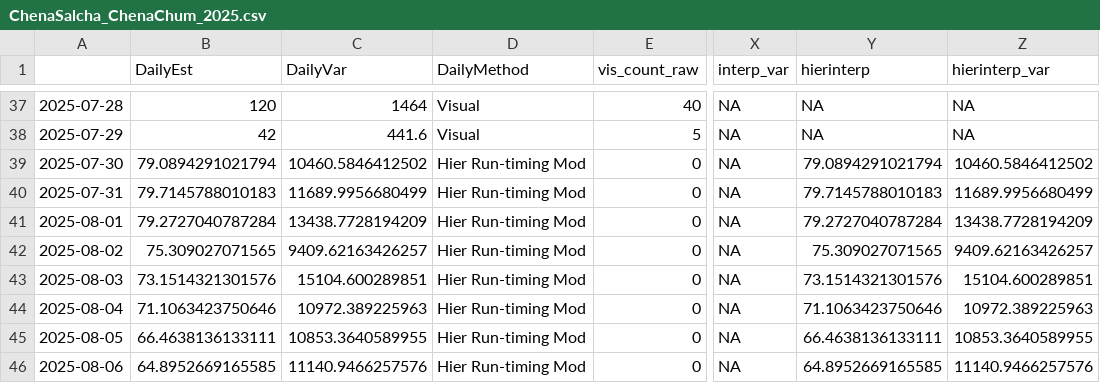
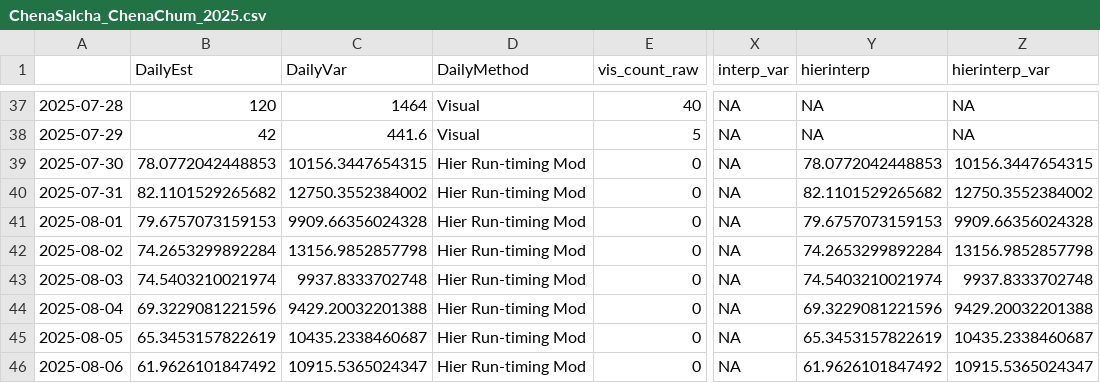
Before and after one commit to ADFG-DSF/ChenaSalcha_ChinookEscapement, a CSV file: 2025/output/ChenaSalcha_ChenaChum_2025.csv, drawn as a sheet; only a part is shown, gaps mark what is left out; the diff covers the shown part only; the diff names each change by its address in the sheet, - before the commit and + after, or states it on an @@ line.

```diff
--- a/2025/output/ChenaSalcha_ChenaChum_2025.csv
+++ b/2025/output/ChenaSalcha_ChenaChum_2025.csv
-B39 (DailyEst): 79.0894291021794
+B39 (DailyEst): 78.0772042448853
-C39 (DailyVar): 10460.5846412502
+C39 (DailyVar): 10156.3447654315
-Y39 (hierinterp): 79.0894291021794
+Y39 (hierinterp): 78.0772042448853
-Z39 (hierinterp_var): 10460.5846412502
+Z39 (hierinterp_var): 10156.3447654315
-B40 (DailyEst): 79.7145788010183
+B40 (DailyEst): 82.1101529265682
-C40 (DailyVar): 11689.9956680499
+C40 (DailyVar): 12750.3552384002
-Y40 (hierinterp): 79.7145788010183
+Y40 (hierinterp): 82.1101529265682
-Z40 (hierinterp_var): 11689.9956680499
+Z40 (hierinterp_var): 12750.3552384002
-B41 (DailyEst): 79.2727040787284
+B41 (DailyEst): 79.6757073159153
-C41 (DailyVar): 13438.7728194209
+C41 (DailyVar): 9909.66356024328
-Y41 (hierinterp): 79.2727040787284
+Y41 (hierinterp): 79.6757073159153
-Z41 (hierinterp_var): 13438.7728194209
+Z41 (hierinterp_var): 9909.66356024328
-B42 (DailyEst): 75.309027071565
+B42 (DailyEst): 74.2653299892284
-C42 (DailyVar): 9409.62163426257
+C42 (DailyVar): 13156.9852857798
-Y42 (hierinterp): 75.309027071565
+Y42 (hierinterp): 74.2653299892284
-Z42 (hierinterp_var): 9409.62163426257
+Z42 (hierinterp_var): 13156.9852857798
-B43 (DailyEst): 73.1514321301576
+B43 (DailyEst): 74.5403210021974
-C43 (DailyVar): 15104.600289851
+C43 (DailyVar): 9937.8333702748
-Y43 (hierinterp): 73.1514321301576
+Y43 (hierinterp): 74.5403210021974
-Z43 (hierinterp_var): 15104.600289851
+Z43 (hierinterp_var): 9937.8333702748
-B44 (DailyEst): 71.1063423750646
+B44 (DailyEst): 69.3229081221596
-C44 (DailyVar): 10972.389225963
+C44 (DailyVar): 9429.20032201388
-Y44 (hierinterp): 71.1063423750646
+Y44 (hierinterp): 69.3229081221596
-Z44 (hierinterp_var): 10972.389225963
+Z44 (hierinterp_var): 9429.20032201388
-B45 (DailyEst): 66.4638136133111
+B45 (DailyEst): 65.3453157822619
-C45 (DailyVar): 10853.3640589955
+C45 (DailyVar): 10435.2338460687
-Y45 (hierinterp): 66.4638136133111
+Y45 (hierinterp): 65.3453157822619
-Z45 (hierinterp_var): 10853.3640589955
+Z45 (hierinterp_var): 10435.2338460687
-B46 (DailyEst): 64.8952669165585
+B46 (DailyEst): 61.9626101847492
-C46 (DailyVar): 11140.9466257576
+C46 (DailyVar): 10915.5365024347
-Y46 (hierinterp): 64.8952669165585
+Y46 (hierinterp): 61.9626101847492
-Z46 (hierinterp_var): 11140.9466257576
+Z46 (hierinterp_var): 10915.5365024347
```
Also changed, not shown: 72 edited cells elsewhere in this file, 2025/output/ChenaSalcha_ChenaChinook_vcov_2025.csv, 2025/output/ChenaSalcha_ChenaChum_vcov_2025.csv, 8 other files.
